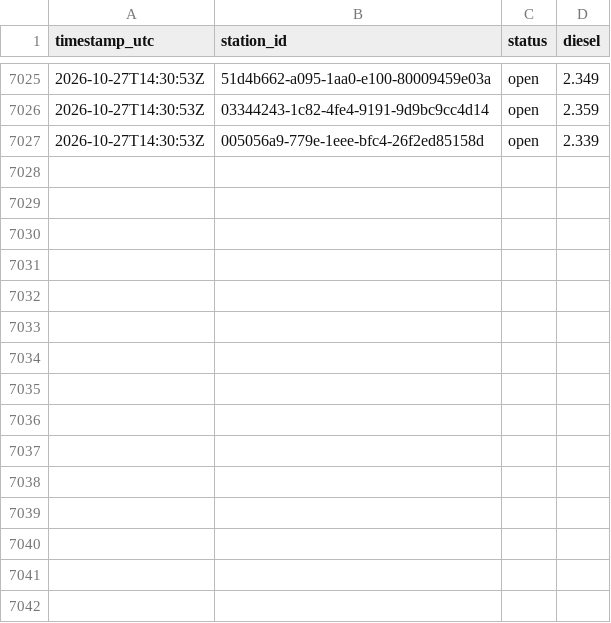
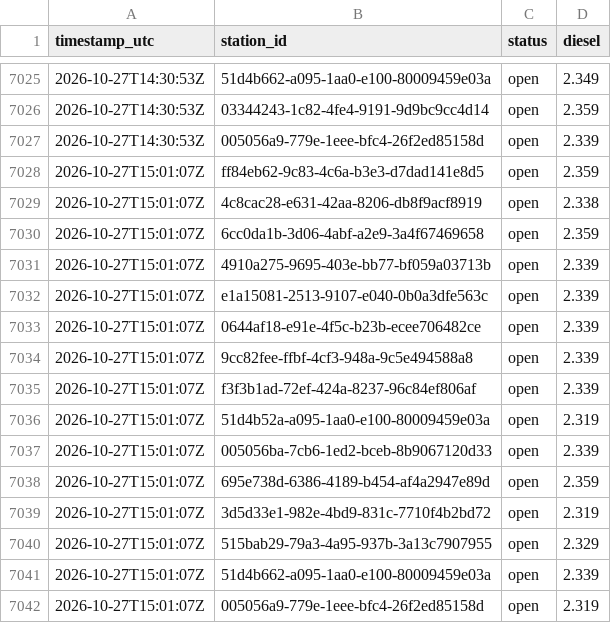
Before and after one commit to Hannibal2404/Tanken, a CSV file: data/prices/2026-10.csv, drawn as a sheet; only a part is shown, gaps mark what is left out.

```diff
--- a/data/prices/2026-10.csv
+++ b/data/prices/2026-10.csv
@@ -7027 +7027,16 @@ timestamp_utc,station_id,status,diesel
 2026-10-27T14:30:53Z,005056a9-779e-1eee-bfc4-26f2ed85158d,open,2.339
+2026-10-27T15:01:07Z,ff84eb62-9c83-4c6a-b3e3-d7dad141e8d5,open,2.359
+2026-10-27T15:01:07Z,4c8cac28-e631-42aa-8206-db8f9acf8919,open,2.338
+2026-10-27T15:01:07Z,6cc0da1b-3d06-4abf-a2e9-3a4f67469658,open,2.359
+2026-10-27T15:01:07Z,4910a275-9695-403e-bb77-bf059a03713b,open,2.339
+2026-10-27T15:01:07Z,e1a15081-2513-9107-e040-0b0a3dfe563c,open,2.339
+2026-10-27T15:01:07Z,0644af18-e91e-4f5c-b23b-ecee706482ce,open,2.339
+2026-10-27T15:01:07Z,9cc82fee-ffbf-4cf3-948a-9c5e494588a8,open,2.339
+2026-10-27T15:01:07Z,f3f3b1ad-72ef-424a-8237-96c84ef806af,open,2.339
+2026-10-27T15:01:07Z,51d4b52a-a095-1aa0-e100-80009459e03a,open,2.319
+2026-10-27T15:01:07Z,005056ba-7cb6-1ed2-bceb-8b9067120d33,open,2.339
+2026-10-27T15:01:07Z,695e738d-6386-4189-b454-af4a2947e89d,open,2.359
+2026-10-27T15:01:07Z,3d5d33e1-982e-4bd9-831c-7710f4b2bd72,open,2.319
+2026-10-27T15:01:07Z,515bab29-79a3-4a95-937b-3a13c7907955,open,2.329
+2026-10-27T15:01:07Z,51d4b662-a095-1aa0-e100-80009459e03a,open,2.339
+2026-10-27T15:01:07Z,005056a9-779e-1eee-bfc4-26f2ed85158d,open,2.319
```
Also changed, not shown: 1 other file.
